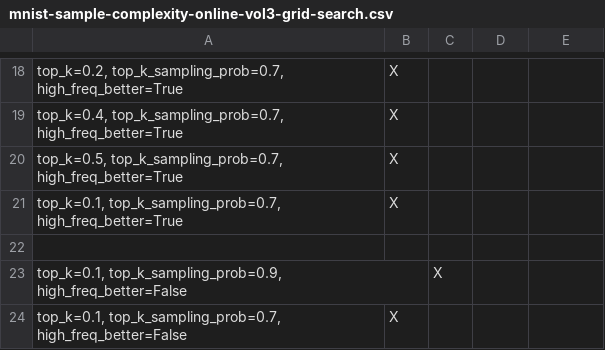
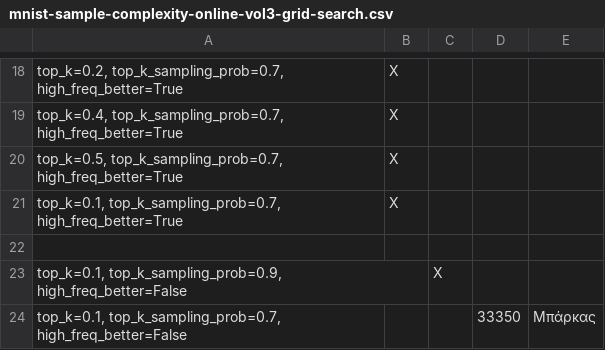
Before and after one commit to nickxir12/PatRec_Project_2024-2025, a CSV file: MNIST_code/mnist-sample-complexity-online-vol3-grid-search.csv, drawn as a sheet; only a part is shown, gaps mark what is left out.

Commit message:
Update mnist-sample-complexity-online-vol3-grid-search.csv

```diff
--- a/MNIST_code/mnist-sample-complexity-online-vol3-grid-search.csv
+++ b/MNIST_code/mnist-sample-complexity-online-vol3-grid-search.csv
@@ -23,2 +23,2 @@
 "top_k=0.1, top_k_sampling_prob=0.9, high_freq_better=False",,X,,
-"top_k=0.1, top_k_sampling_prob=0.7, high_freq_better=False",X,,,
+"top_k=0.1, top_k_sampling_prob=0.7, high_freq_better=False",,,33350,Μπάρκας
```
